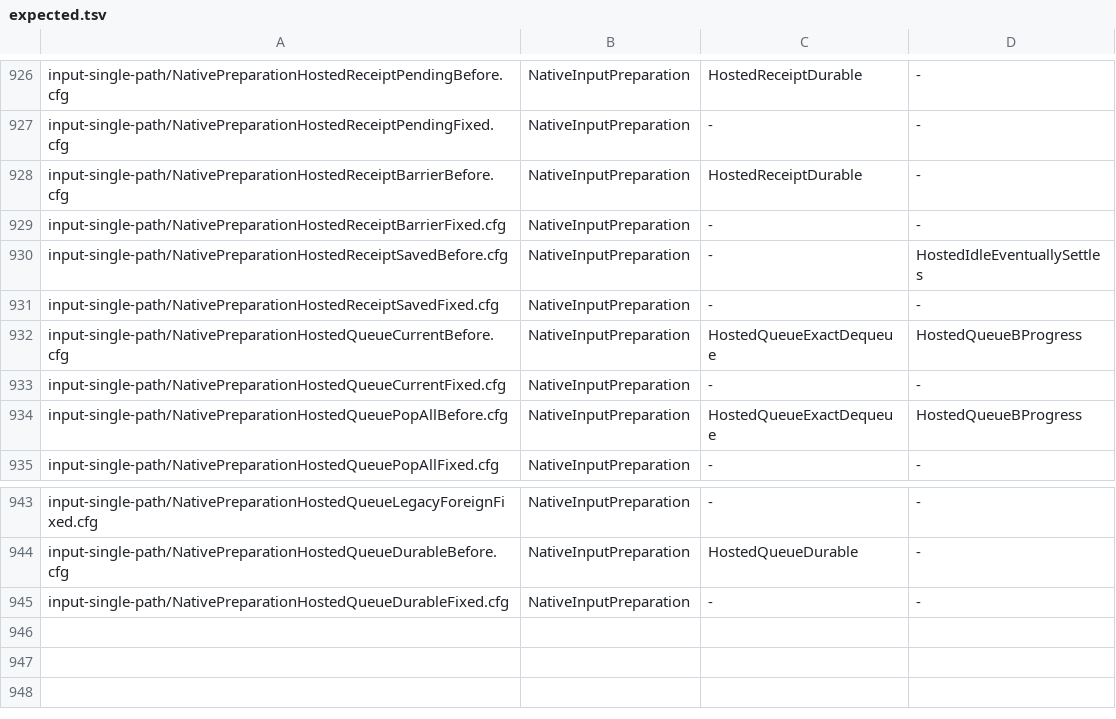
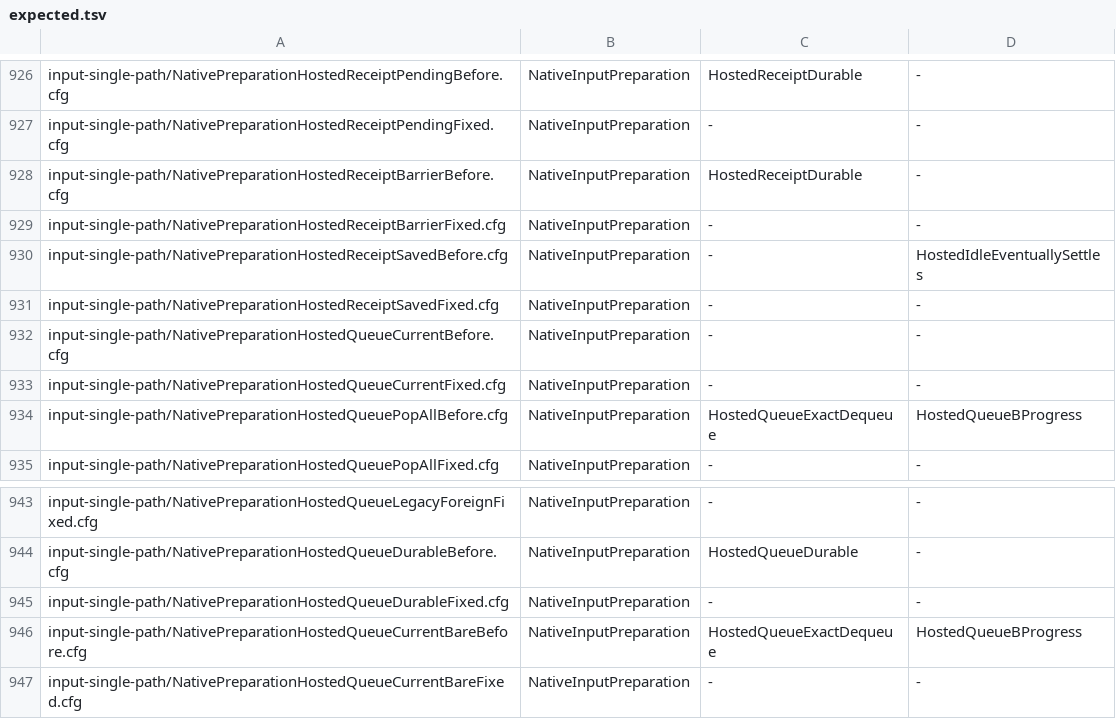
Before and after one commit to itismyfield/AgentDesk, a TSV file: docs/statecharts/expected.tsv, drawn as a sheet; only a part is shown, gaps mark what is left out.

```diff
--- a/docs/statecharts/expected.tsv
+++ b/docs/statecharts/expected.tsv
@@ -931,3 +931,3 @@ input-single-path/NativePreparationHostedReceiptSavedBefore.cfg	NativeInputPrepa
 input-single-path/NativePreparationHostedReceiptSavedFixed.cfg	NativeInputPreparation	-	-
-input-single-path/NativePreparationHostedQueueCurrentBefore.cfg	NativeInputPreparation	HostedQueueExactDequeue	HostedQueueBProgress
+input-single-path/NativePreparationHostedQueueCurrentBefore.cfg	NativeInputPreparation	-	-
 input-single-path/NativePreparationHostedQueueCurrentFixed.cfg	NativeInputPreparation	-	-
@@ -945 +945,3 @@ input-single-path/NativePreparationHostedQueueDurableBefore.cfg	NativeInputPrepa
 input-single-path/NativePreparationHostedQueueDurableFixed.cfg	NativeInputPreparation	-	-
+input-single-path/NativePreparationHostedQueueCurrentBareBefore.cfg	NativeInputPreparation	HostedQueueExactDequeue	HostedQueueBProgress
+input-single-path/NativePreparationHostedQueueCurrentBareFixed.cfg	NativeInputPreparation	-	-
```
Also changed, not shown: 11 other files.
